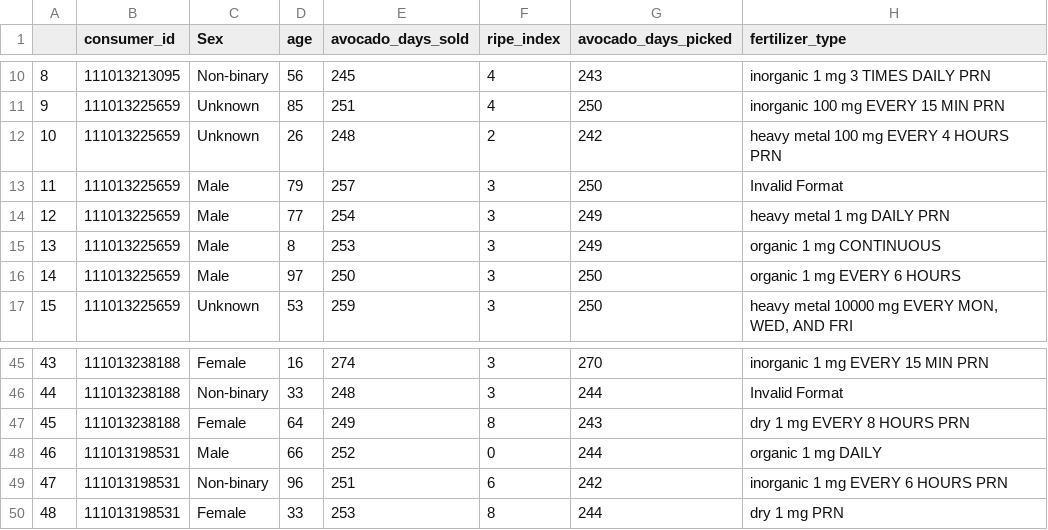
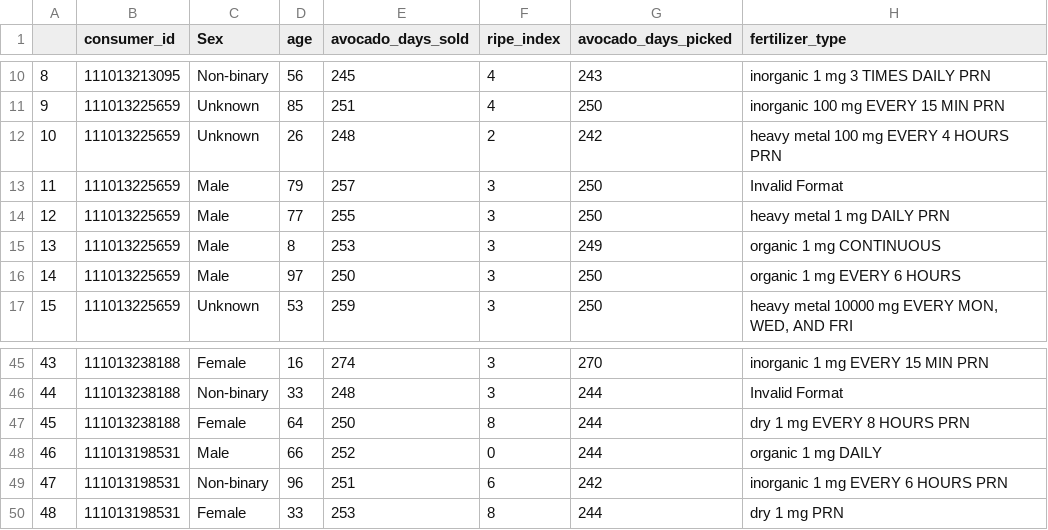
Before and after one commit to susankorgen/de-practice, a CSV file: resource/expected_output.csv, drawn as a sheet; only a part is shown, gaps mark what is left out.

```diff
--- a/resource/expected_output.csv
+++ b/resource/expected_output.csv
@@ -13,3 +13,3 @@
 11|111013225659|Male|79|257|3|250|Invalid Format
-12|111013225659|Male|77|254|3|249|heavy metal 1 mg DAILY PRN
+12|111013225659|Male|77|255|3|250|heavy metal 1 mg DAILY PRN
 13|111013225659|Male|8|253|3|249|organic 1 mg CONTINUOUS
@@ -46,3 +46,3 @@
 44|111013238188|Non-binary|33|248|3|244|Invalid Format
-45|111013238188|Female|64|249|8|243|dry 1 mg EVERY 8 HOURS PRN
+45|111013238188|Female|64|250|8|244|dry 1 mg EVERY 8 HOURS PRN
 46|111013198531|Male|66|252|0|244|organic 1 mg DAILY
```
Also changed, not shown: 1 other file.
